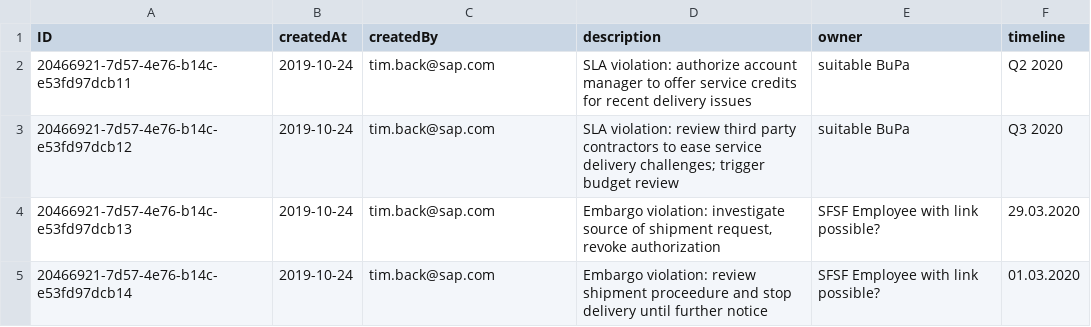
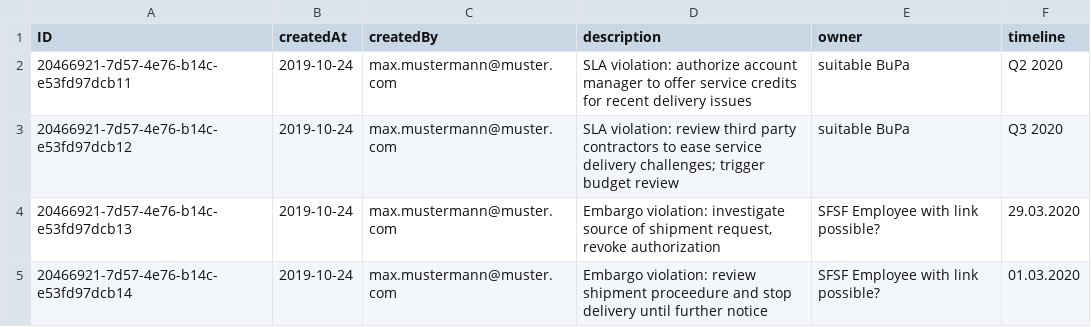
Before and after one commit to qmacro/cloud-cap-risk-management, a CSV file: db/data/sap.ui.riskmanagement-Mitigations.csv, drawn as a sheet.

```diff
--- a/db/data/sap.ui.riskmanagement-Mitigations.csv
+++ b/db/data/sap.ui.riskmanagement-Mitigations.csv
@@ -1,5 +1,5 @@
 ID;createdAt;createdBy;description;owner;timeline
-20466921-7d57-4e76-b14c-e53fd97dcb11;2019-10-24;tim.back@sap.com;SLA violation: authorize account manager to offer service credits for recent delivery issues;suitable BuPa;Q2 2020
-20466921-7d57-4e76-b14c-e53fd97dcb12;2019-10-24;tim.back@sap.com;"SLA violation: review third party contractors to ease service delivery challenges; trigger budget review";suitable BuPa;Q3 2020
-20466921-7d57-4e76-b14c-e53fd97dcb13;2019-10-24;tim.back@sap.com;Embargo violation: investigate source of shipment request, revoke authorization;SFSF Employee with link possible?;29.03.2020
-20466921-7d57-4e76-b14c-e53fd97dcb14;2019-10-24;tim.back@sap.com;Embargo violation: review shipment proceedure and stop delivery until further notice;SFSF Employee with link possible?;01.03.2020
+20466921-7d57-4e76-b14c-e53fd97dcb11;2019-10-24;max.mustermann@muster.com;SLA violation: authorize account manager to offer service credits for recent delivery issues;suitable BuPa;Q2 2020
+20466921-7d57-4e76-b14c-e53fd97dcb12;2019-10-24;max.mustermann@muster.com;"SLA violation: review third party contractors to ease service delivery challenges; trigger budget review";suitable BuPa;Q3 2020
+20466921-7d57-4e76-b14c-e53fd97dcb13;2019-10-24;max.mustermann@muster.com;Embargo violation: investigate source of shipment request, revoke authorization;SFSF Employee with link possible?;29.03.2020
+20466921-7d57-4e76-b14c-e53fd97dcb14;2019-10-24;max.mustermann@muster.com;Embargo violation: review shipment proceedure and stop delivery until further notice;SFSF Employee with link possible?;01.03.2020
```
Also changed, not shown: db/data/sap.ui.riskmanagement-Risks.csv, 1 other file.
